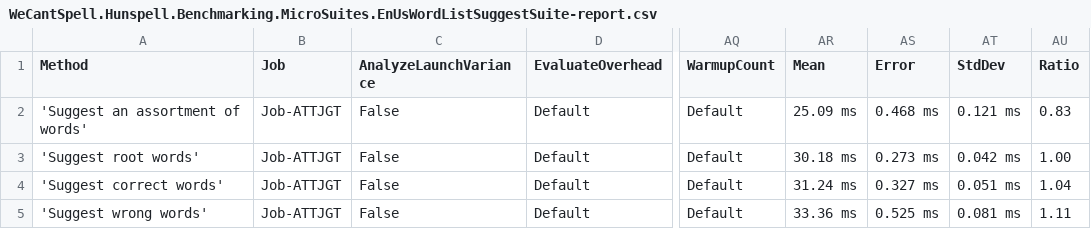
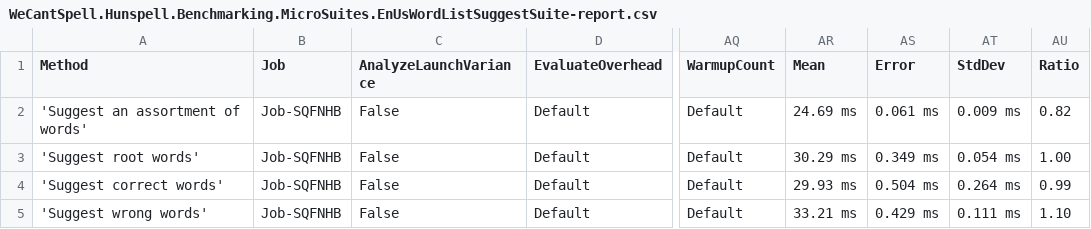
Before and after one commit to aarondandy/WeCantSpell.Hunspell, a CSV file: WeCantSpell.Hunspell.Benchmarking.MicroSuites/BenchmarkDotNet.Artifacts/results/WeCantSpell.Hunspell.Benchmarking.MicroSuites.EnUsWordListSuggestSuite-report.csv, drawn as a sheet; only a part is shown, gaps mark what is left out; the diff names each change by its address in the sheet, - before the commit and + after, or states it on an @@ line.

```diff
--- a/WeCantSpell.Hunspell.Benchmarking.MicroSuites/BenchmarkDotNet.Artifacts/results/WeCantSpell.Hunspell.Benchmarking.MicroSuites.EnUsWordListSuggestSuite-report.csv
+++ b/WeCantSpell.Hunspell.Benchmarking.MicroSuites/BenchmarkDotNet.Artifacts/results/WeCantSpell.Hunspell.Benchmarking.MicroSuites.EnUsWordListSuggestSuite-report.csv
-B2:B5 (Job): Job-ATTJGT
+B2:B5 (Job): Job-SQFNHB
-AR2 (Mean): 25.09 ms
+AR2 (Mean): 24.69 ms
-AS2 (Error): 0.468 ms
+AS2 (Error): 0.061 ms
-AT2 (StdDev): 0.121 ms
+AT2 (StdDev): 0.009 ms
-AU2 (Ratio): 0.83
+AU2 (Ratio): 0.82
-AR3 (Mean): 30.18 ms
+AR3 (Mean): 30.29 ms
-AS3 (Error): 0.273 ms
+AS3 (Error): 0.349 ms
-AT3 (StdDev): 0.042 ms
+AT3 (StdDev): 0.054 ms
-AR4 (Mean): 31.24 ms
+AR4 (Mean): 29.93 ms
-AS4 (Error): 0.327 ms
+AS4 (Error): 0.504 ms
-AT4 (StdDev): 0.051 ms
+AT4 (StdDev): 0.264 ms
-AU4 (Ratio): 1.04
+AU4 (Ratio): 0.99
-AR5 (Mean): 33.36 ms
+AR5 (Mean): 33.21 ms
-AS5 (Error): 0.525 ms
+AS5 (Error): 0.429 ms
-AT5 (StdDev): 0.081 ms
+AT5 (StdDev): 0.111 ms
-AU5 (Ratio): 1.11
+AU5 (Ratio): 1.10
```
Also changed, not shown: WeCantSpell.Hunspell.Benchmarking.MicroSuites/BenchmarkDotNet.Artifacts/results/WeCantSpell.Hunspell.Benchmarking.MicroSuites.EnUsWordListCheckSuite-report.csv, 19 other files.
